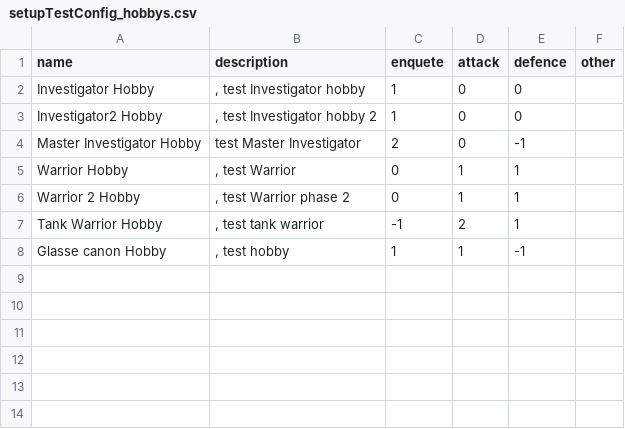
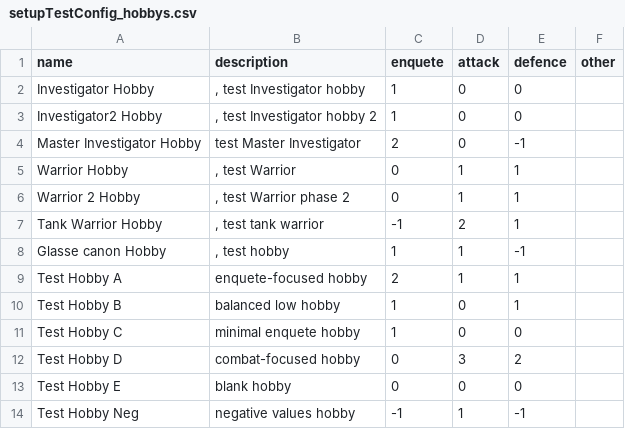
Before and after one commit to Edward-Croc/RPGConquestGame, a CSV file: var/csv/setupTestConfig_hobbys.csv, drawn as a sheet; the diff names each change by its address in the sheet, - before the commit and + after, or states it on an @@ line.

Commit message:
feat : TestConfig test agents, locations, and powers for issue #2
Add 7 test workers via setupTestConfig_advanced.sql with specific
stat combinations for detection/combat/negative-value testing:
- Agents 1-6 for issue #2 detection and combat tests
- Agent 7 with negative defence for edge case testing
- MINROLL=MAXROLL=3 for deterministic dice rolls

Expand TestConfig CSVs:
- 5 new factions + controllers (one per test agent)
- 6 new hobbys (Test Hobby A-E + Neg) and 5 new metiers (Test Metier A-E)
- Location A in ZoneA (discovery_diff=4) for location detection tests
- Add locations to $fileNames and loadCSVFile routing

Update test assertions for new CSV row counts.

```diff
--- a/var/csv/setupTestConfig_hobbys.csv
+++ b/var/csv/setupTestConfig_hobbys.csv
+row 9: Test Hobby A | enquete-focused hobby | 2 | 1 | 1
+row 10: Test Hobby B | balanced low hobby | 1 | 0 | 1
+row 11: Test Hobby C | minimal enquete hobby | 1 | 0 | 0
+row 12: Test Hobby D | combat-focused hobby | 0 | 3 | 2
+row 13: Test Hobby E | blank hobby | 0 | 0 | 0
+row 14: Test Hobby Neg | negative values hobby | -1 | 1 | -1
```
Also changed, not shown: var/csv/setupTestConfig_jobs.csv, 8 other files.
